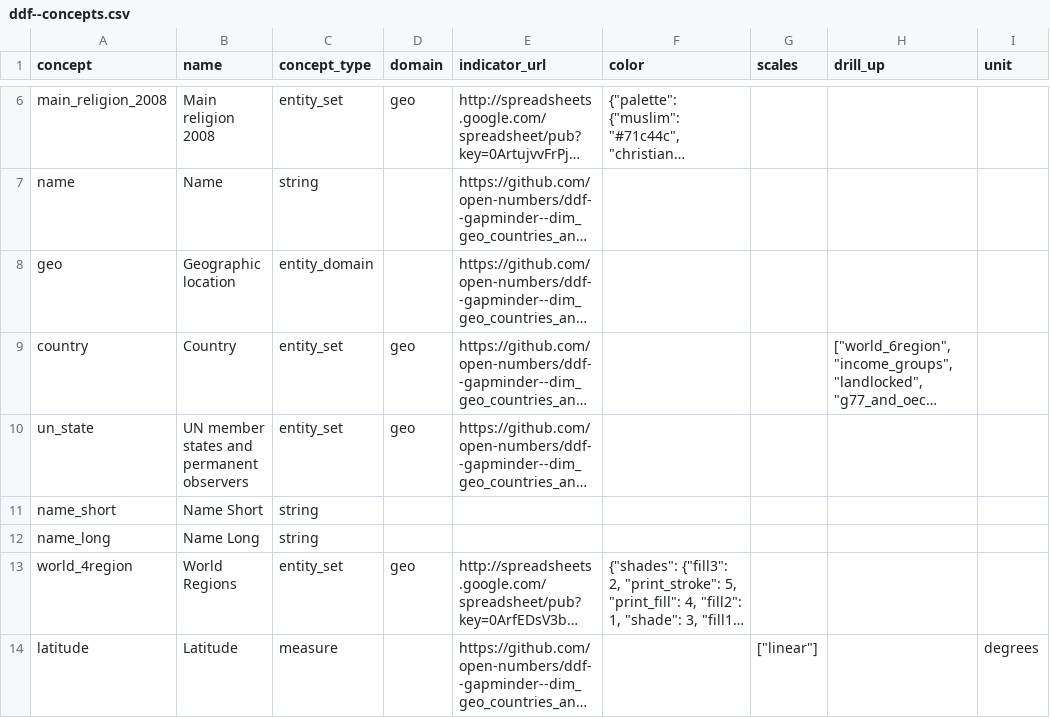
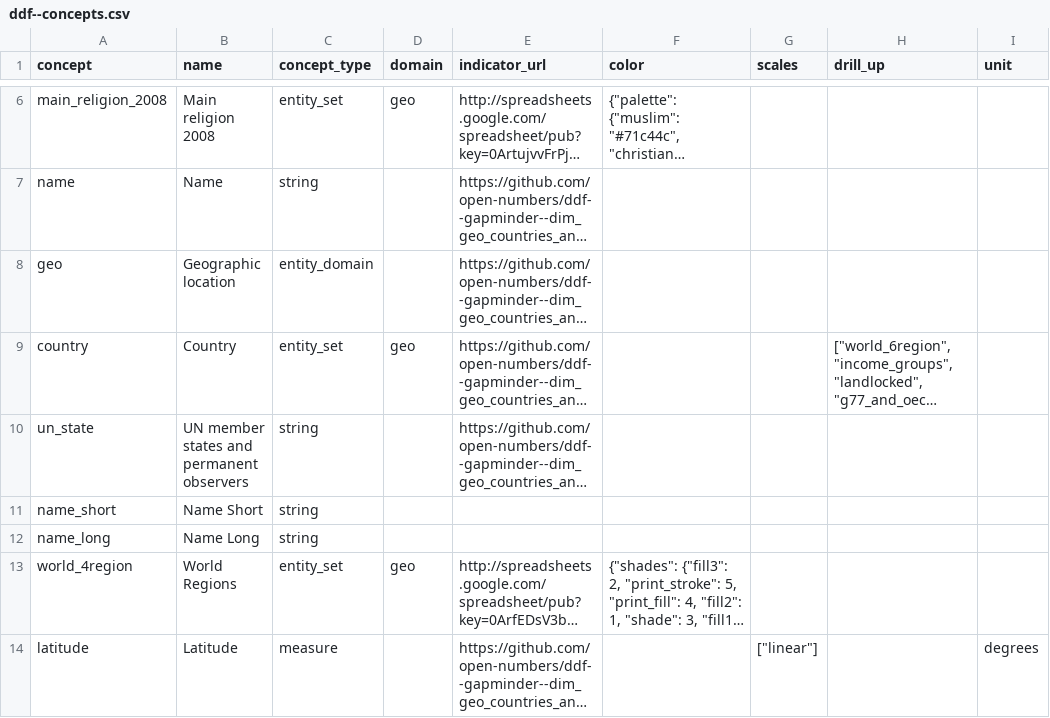
Before and after one commit to open-numbers/ddf--gapminder--geo_entity_domain, a CSV file: ddf--concepts.csv, drawn as a sheet; only a part is shown, gaps mark what is left out; long unchanged cells end in …; the diff names each change by its address in the sheet, - before the commit and + after, or states it on an @@ line.

Commit message:
Degrate to a stupid entity property

```diff
--- a/ddf--concepts.csv
+++ b/ddf--concepts.csv
-C10 (concept_type): entity_set
+C10 (concept_type): string
-D10 (domain): geo
+D10 (domain): (empty)
```
Also changed, not shown: 1 other file.
